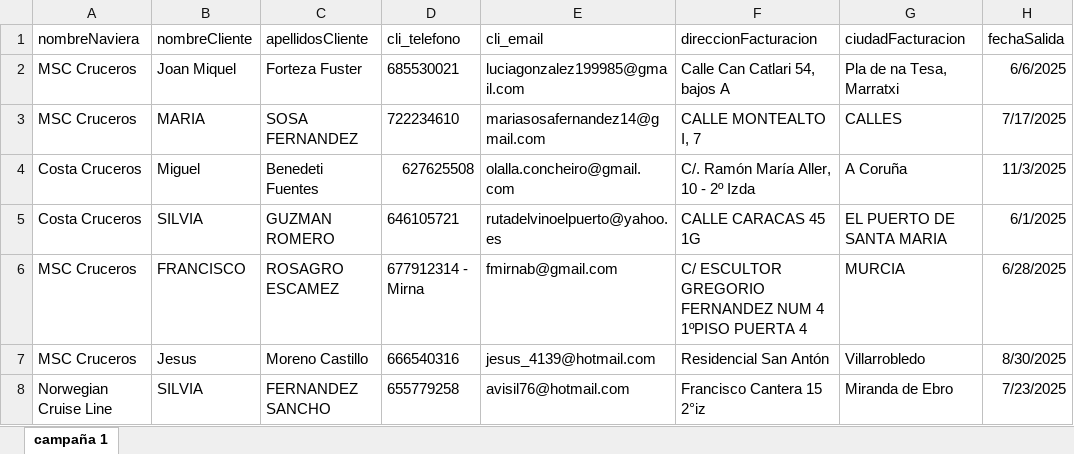
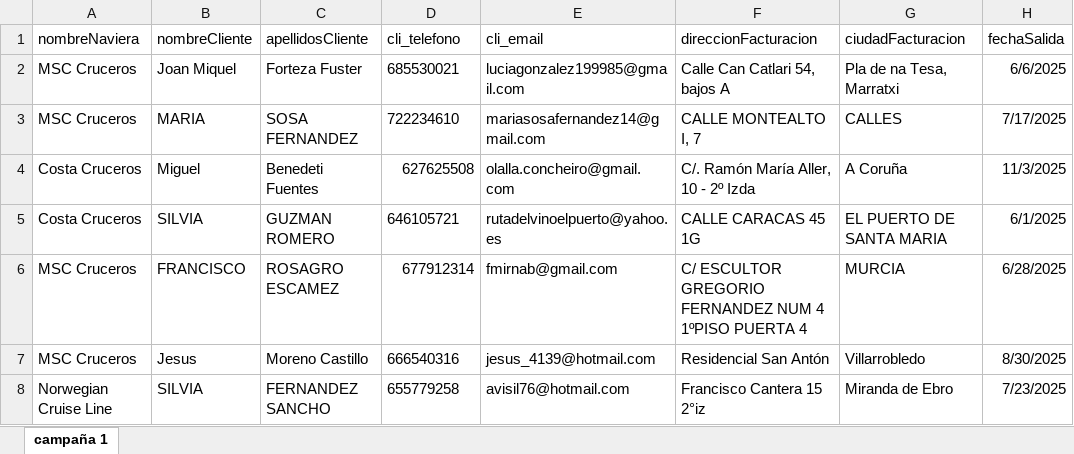
Before and after one commit to dpaezm/cdn, an Excel workbook: campanas/260413_corazul/corazul_1_wednesday.xlsx, sheet campaña 1, drawn as a sheet; only a part is shown; values as stored, in another font and other column widths than the file's, no borders; table styles not drawn; the diff names each change by its address in the sheet, - before the commit and + after, or states it on an @@ line.

Commit message:
subir listados campaña corazul10

```diff
--- a/campanas/260413_corazul/corazul_1_wednesday.xlsx (sheet campaña 1)
+++ b/campanas/260413_corazul/corazul_1_wednesday.xlsx (sheet campaña 1)
-D6 (cli_telefono): 677912314 - Mirna
+D6 (cli_telefono): 677912314
```
Also changed, not shown: 8 other files.
